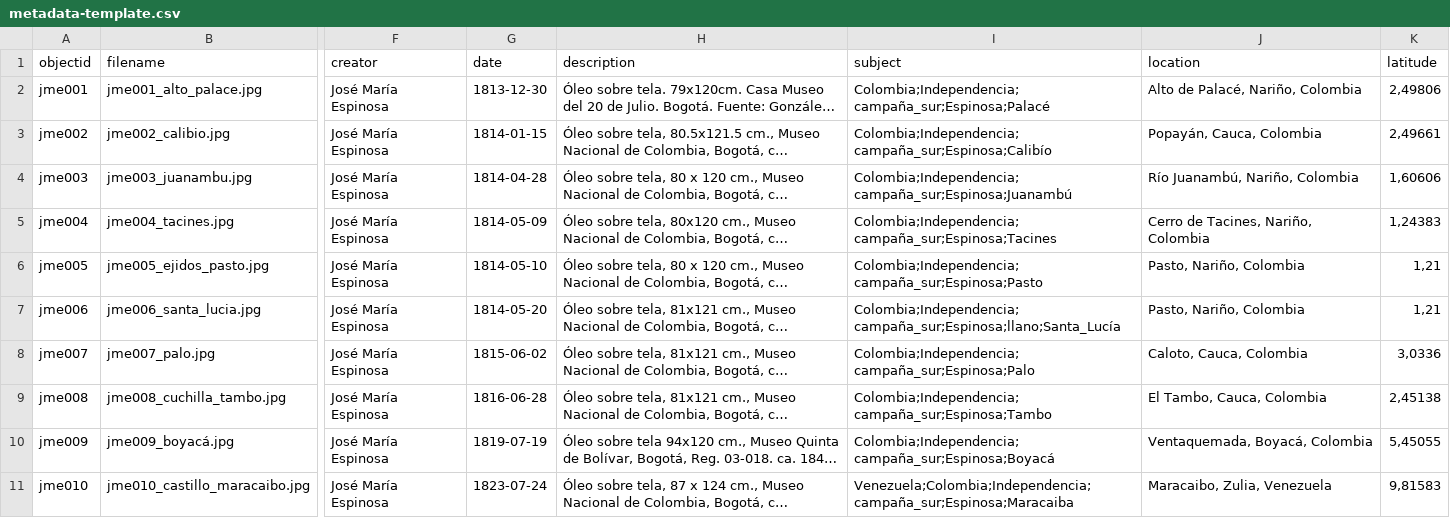
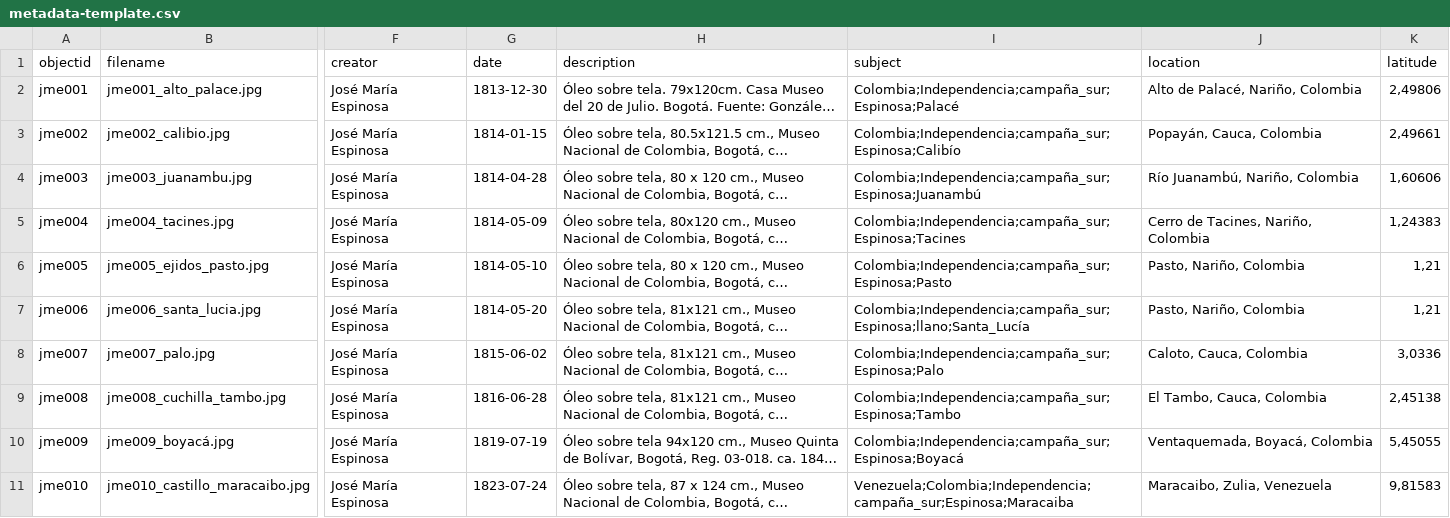
Before and after one commit to Lauris-my/jose_maria-espinosa, a CSV file: _data/metadata-template.csv, drawn as a sheet; only a part is shown, gaps mark what is left out; long unchanged cells end in …; the diff names each change by its address in the sheet, - before the commit and + after, or states it on an @@ line.

Commit message:
Update metadata-template.csv
Corrección de errores.

```diff
--- a/_data/metadata-template.csv
+++ b/_data/metadata-template.csv
-I2 (subject): Colombia;Independencia; campaña_sur;Espinosa;Palacé
+I2 (subject): Colombia;Independencia;campaña_sur;Espinosa;Palacé
-I3 (subject): Colombia;Independencia; campaña_sur;Espinosa;Calibío
+I3 (subject): Colombia;Independencia;campaña_sur;Espinosa;Calibío
-I4 (subject): Colombia;Independencia; campaña_sur;Espinosa;Juanambú
+I4 (subject): Colombia;Independencia;campaña_sur;Espinosa;Juanambú
-I5 (subject): Colombia;Independencia; campaña_sur;Espinosa;Tacines
+I5 (subject): Colombia;Independencia;campaña_sur;Espinosa;Tacines
-I6 (subject): Colombia;Independencia; campaña_sur;Espinosa;Pasto
+I6 (subject): Colombia;Independencia;campaña_sur;Espinosa;Pasto
-I7 (subject): Colombia;Independencia; campaña_sur;Espinosa;llano;Santa_Lucía
+I7 (subject): Colombia;Independencia;campaña_sur;Espinosa;llano;Santa_Lucía
-I8 (subject): Colombia;Independencia; campaña_sur;Espinosa;Palo
+I8 (subject): Colombia;Independencia;campaña_sur;Espinosa;Palo
-I9 (subject): Colombia;Independencia; campaña_sur;Espinosa;Tambo
+I9 (subject): Colombia;Independencia;campaña_sur;Espinosa;Tambo
-I10 (subject): Colombia;Independencia; campaña_sur;Espinosa;Boyacá
+I10 (subject): Colombia;Independencia;campaña_sur;Espinosa;Boyacá
-I11 (subject): Venezuela;Colombia;Independencia; campaña_sur;Espinosa;Maracaiba
+I11 (subject): Venezuela;Colombia;Independencia;campaña_sur;Espinosa;Maracaiba
```
